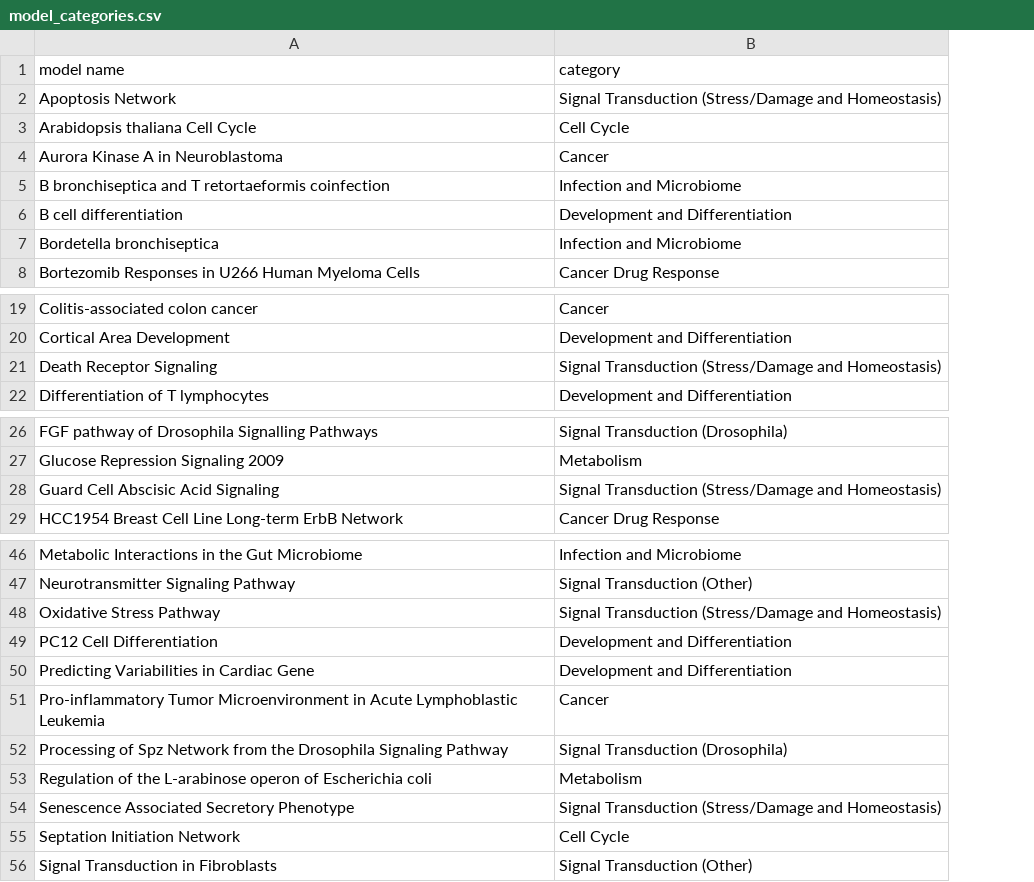
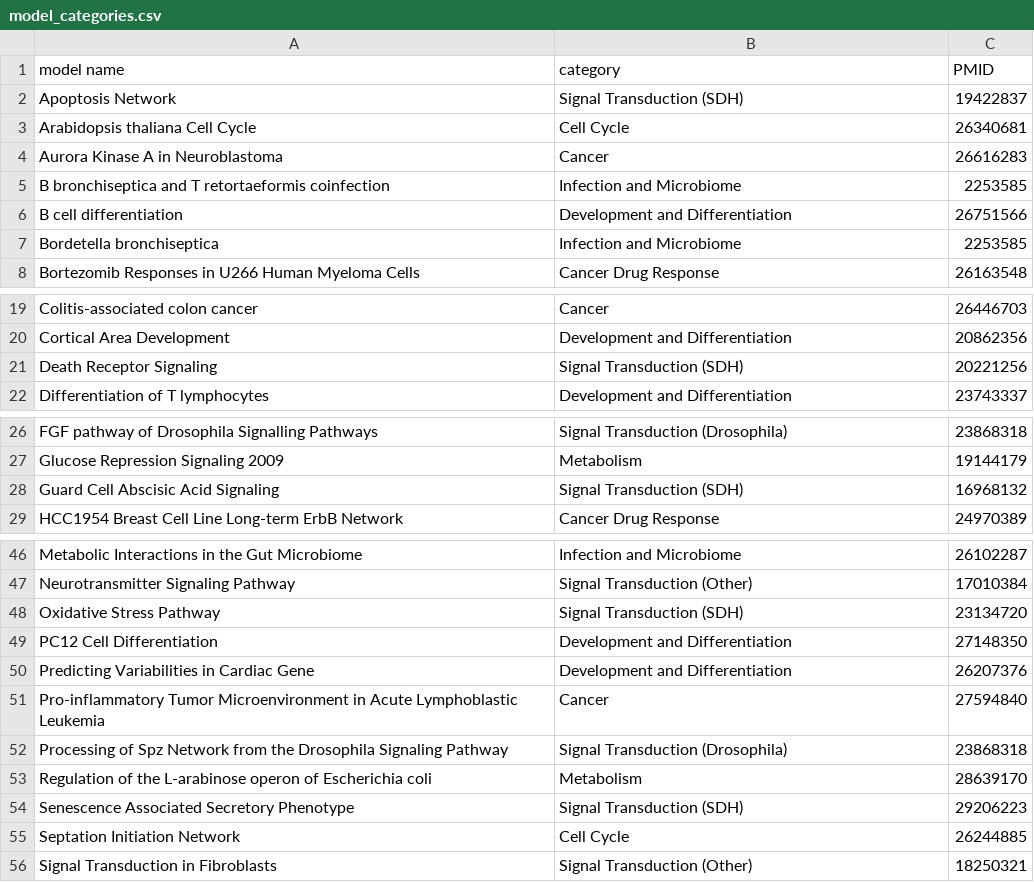
Before and after one commit to kyuhyongpark/cubewalkers-analysis, a CSV file: data/model_categories.csv, drawn as a sheet; only a part is shown, gaps mark what is left out; the diff covers the shown part only; the diff names each change by its address in the sheet, - before the commit and + after, or states it on an @@ line.

Commit message:
Notebook and Tex files with the tables

```diff
--- a/data/model_categories.csv
+++ b/data/model_categories.csv
+column C (PMID), rows 2-8: 19422837 | 26340681 | 26616283 | 2253585 | 26751566 | 2253585 | 26163548; rows 19-22: 26446703 | 20862356 | 20221256 | 23743337; rows 26-29: 23868318 | 19144179 | 16968132 | 24970389; rows 46-56: 26102287 | 17010384 | 23134720 | 27148350 | 26207376 | 27594840 | 23868318 | 28639170 | 29206223 | 26244885 | 18250321
-B2 (category): Signal Transduction (Stress/Damage and Homeostasis)
+B2 (category): Signal Transduction (SDH)
-B21 (category): Signal Transduction (Stress/Damage and Homeostasis)
+B21 (category): Signal Transduction (SDH)
-B28 (category): Signal Transduction (Stress/Damage and Homeostasis)
+B28 (category): Signal Transduction (SDH)
-B48 (category): Signal Transduction (Stress/Damage and Homeostasis)
+B48 (category): Signal Transduction (SDH)
-B54 (category): Signal Transduction (Stress/Damage and Homeostasis)
+B54 (category): Signal Transduction (SDH)
```
Also changed, not shown: 1 edited cell elsewhere in this file, 14 other files.
